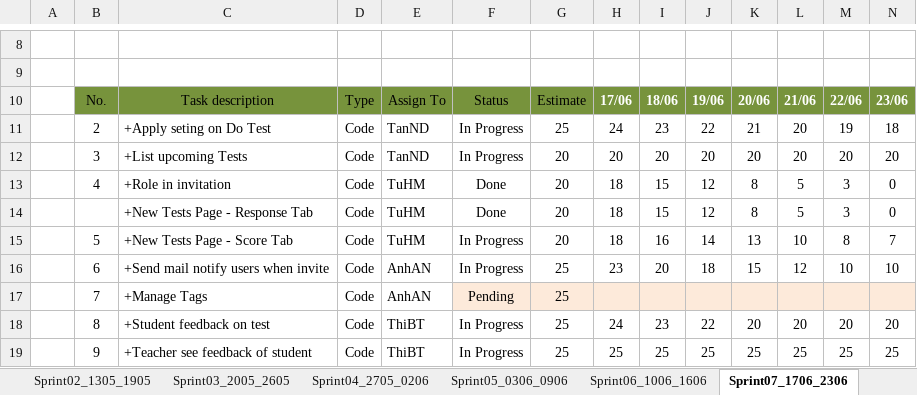
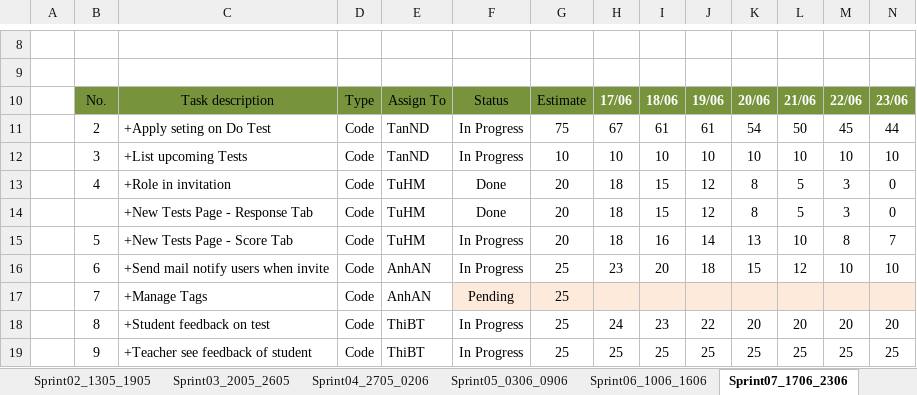
Before and after one commit to haima24/oats-project, an Excel workbook: Documents/ProductBackLog/Capstone_Group6_ProductBackLog_SprintTaskList.xlsx, sheet Sprint07_1706_2306, drawn as a sheet; only a part is shown, gaps mark what is left out; values as stored, in another font and other column widths than the file's, no borders; table styles not drawn; removed rows and columns are numbered as before the commit, all else as after; rows hold the shown columns only; the diff names each change by its address in the sheet, - before the commit and + after, or states it on an @@ line.

```diff
--- a/Documents/ProductBackLog/Capstone_Group6_ProductBackLog_SprintTaskList.xlsx (sheet Sprint07_1706_2306)
+++ b/Documents/ProductBackLog/Capstone_Group6_ProductBackLog_SprintTaskList.xlsx (sheet Sprint07_1706_2306)
-row 11:  | 2 | +Apply seting on Do Test | Code | TanND | In Progress | 25 | 24 | 23 | 22 | 21 | 20 | 19 | 18
-row 12:  | 3 | +List upcoming Tests | Code | TanND | In Progress | 20 | 20 | 20 | 20 | 20 | 20 | 20 | 20
+row 11:  | 2 | +Apply seting on Do Test | Code | TanND | In Progress | 75 | 67 | 61 | 61 | 54 | 50 | 45 | 44
+row 12:  | 3 | +List upcoming Tests | Code | TanND | In Progress | 10 | 10 | 10 | 10 | 10 | 10 | 10 | 10
```
Also changed, not shown: sheet Sprint04_2705_0206, sheet Sprint05_0306_0906, sheet Sprint13_2907_0408, sheet Sprint12_2207_2807, sheet Sprint14_0508_1108, sheet Sprint10_0807_1407, 4 more sheets.
